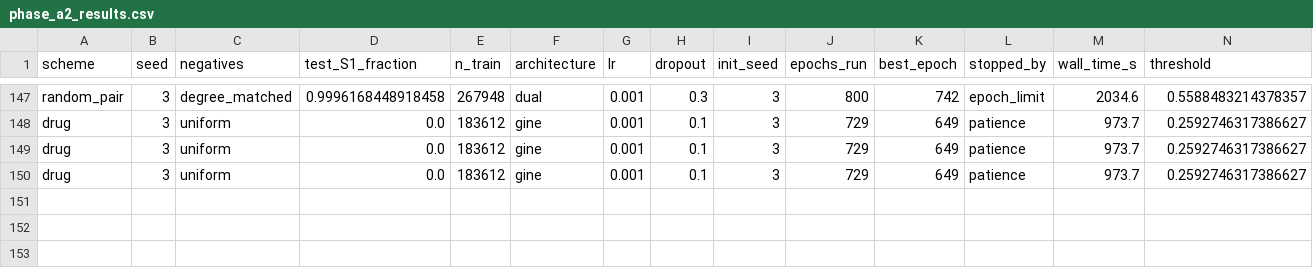
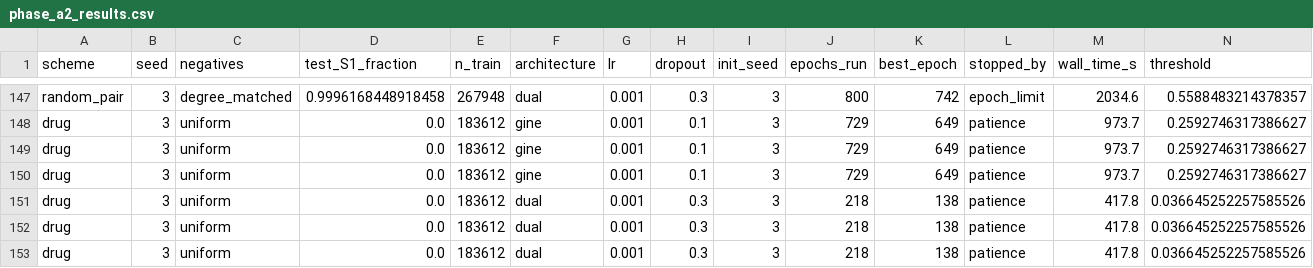
Before and after one commit to mametaeverzat014-cell/DDI-Net, a CSV file: reports/phase_a2_results.csv, drawn as a sheet; only a part is shown, gaps mark what is left out; rows hold the shown columns only; the diff names each change by its address in the sheet, - before the commit and + after, or states it on an @@ line.

```diff
--- a/reports/phase_a2_results.csv
+++ b/reports/phase_a2_results.csv
+row 151: drug | 3 | uniform | 0.0 | 183612 | dual | 0.001 | 0.3 | 3 | 218 | 138 | patience | 417.8 | 0.036645252257585526
+row 152: drug | 3 | uniform | 0.0 | 183612 | dual | 0.001 | 0.3 | 3 | 218 | 138 | patience | 417.8 | 0.036645252257585526
+row 153: drug | 3 | uniform | 0.0 | 183612 | dual | 0.001 | 0.3 | 3 | 218 | 138 | patience | 417.8 | 0.036645252257585526
```
Also changed, not shown: 1 other file.
